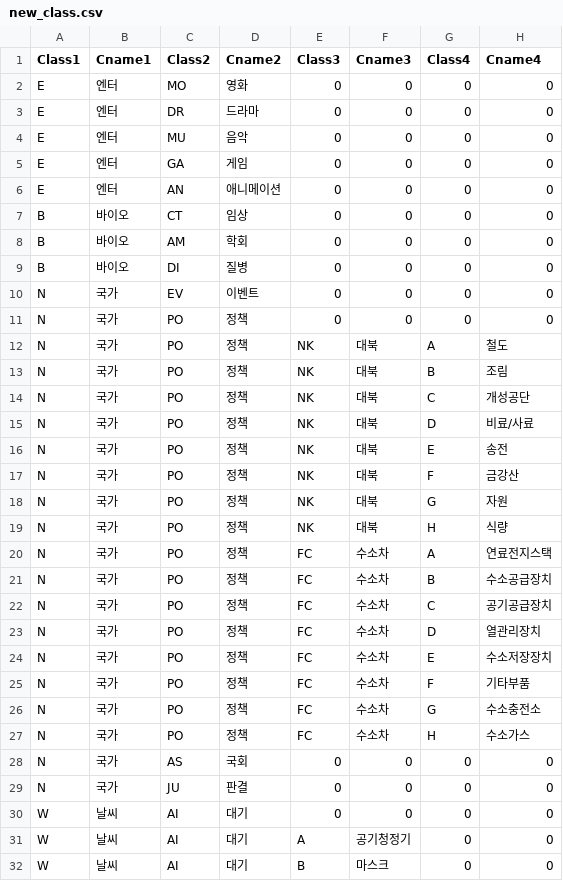
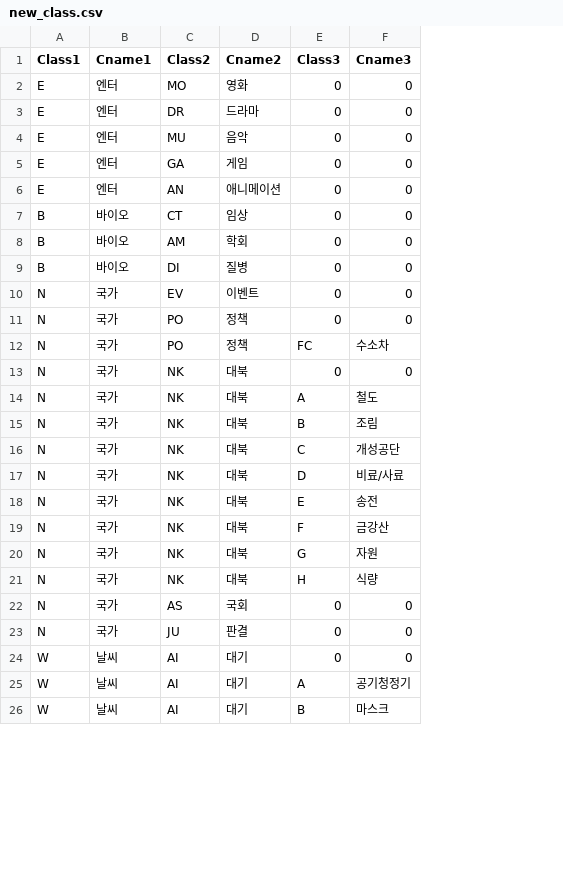
Before and after one commit to sungje317/microservice, a CSV file: new_class.csv, drawn as a sheet; only a part is shown; removed rows and columns are numbered as before the commit, all else as after; the diff names each change by its address in the sheet, - before the commit and + after, or states it on an @@ line.

Commit message:
Update new_class.csv
class4 삭제

```diff
--- a/new_class.csv
+++ b/new_class.csv
-column G (Class4), rows 2-11: all 0; rows 20-32: A | B | C | D | E | F | G | H | 0 | 0 | 0 | 0 | 0
-column H (Cname4), rows 2-11: all 0; rows 20-32: 연료전지스택 | 수소공급장치 | 공기공급장치 | 열관리장치 | 수소저장장치 | 기타부품 | 수소충전소 | 수소가스 | 0 | 0 | 0 | 0 | 0
-row 12: N | 국가 | PO | 정책 | NK | 대북 | A | 철도
-row 13: N | 국가 | PO | 정책 | NK | 대북 | B | 조림
-row 14: N | 국가 | PO | 정책 | NK | 대북 | C | 개성공단
-row 15: N | 국가 | PO | 정책 | NK | 대북 | D | 비료/사료
-row 16: N | 국가 | PO | 정책 | NK | 대북 | E | 송전
-row 17: N | 국가 | PO | 정책 | NK | 대북 | F | 금강산
-row 18: N | 국가 | PO | 정책 | NK | 대북 | G | 자원
-row 19: N | 국가 | PO | 정책 | NK | 대북 | H | 식량
-C13:C19 (Class2): PO
+C13:C19 (Class2): NK
-D13:D19 (Cname2): 정책
+D13:D19 (Cname2): 대북
-E13 (Class3): FC
+E13 (Class3): 0
-F13 (Cname3): 수소차
+F13 (Cname3): 0
-E14 (Class3): FC
+E14 (Class3): A
-F14 (Cname3): 수소차
+F14 (Cname3): 철도
-E15 (Class3): FC
+E15 (Class3): B
-F15 (Cname3): 수소차
+F15 (Cname3): 조림
-E16 (Class3): FC
+E16 (Class3): C
-F16 (Cname3): 수소차
+F16 (Cname3): 개성공단
-E17 (Class3): FC
+E17 (Class3): D
-F17 (Cname3): 수소차
+F17 (Cname3): 비료/사료
-E18 (Class3): FC
+E18 (Class3): E
-F18 (Cname3): 수소차
+F18 (Cname3): 송전
-E19 (Class3): FC
+E19 (Class3): F
-F19 (Cname3): 수소차
+F19 (Cname3): 금강산
+row 20: N | 국가 | NK | 대북 | G | 자원
+row 21: N | 국가 | NK | 대북 | H | 식량
```
